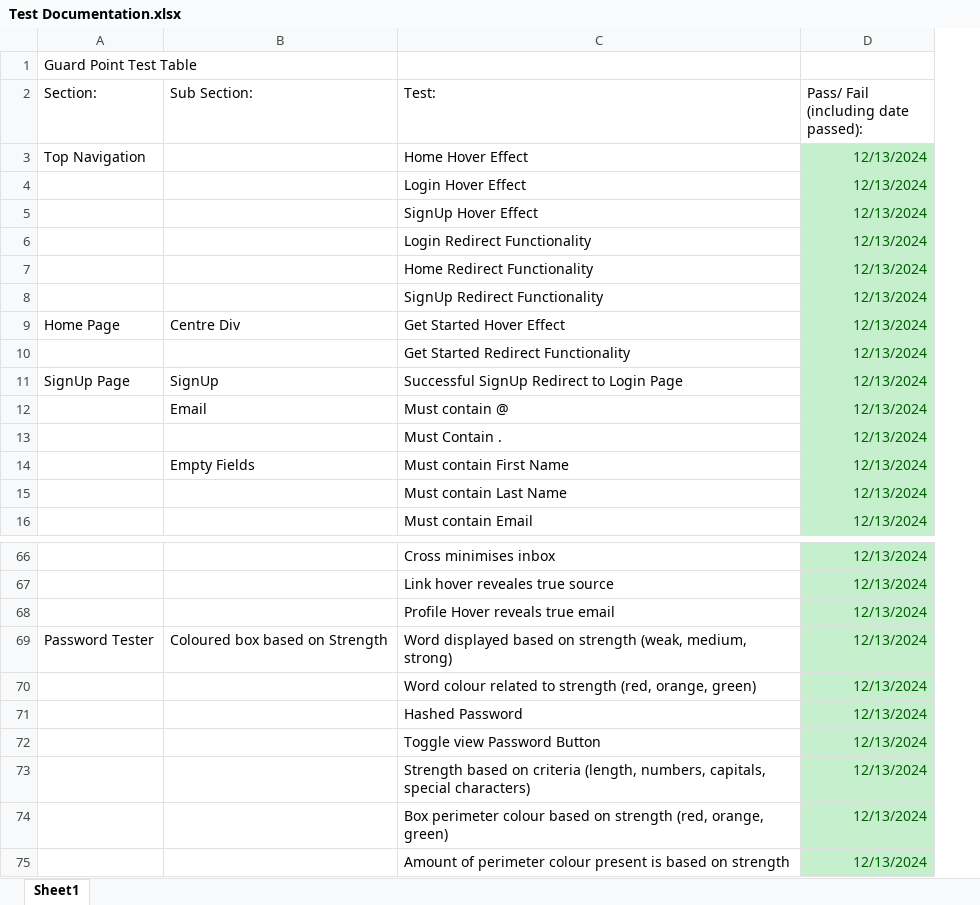
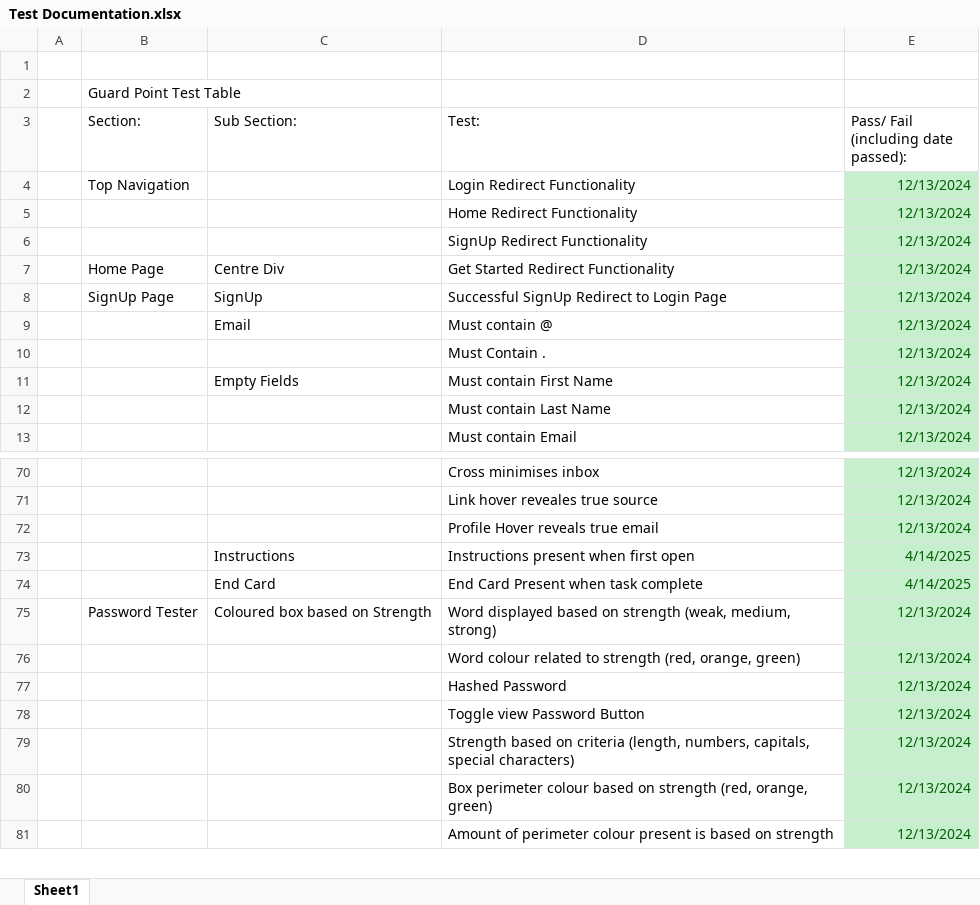
Before and after one commit to DPenf0ld/COMP3000, an Excel workbook: Documentation/Test Documentation.xlsx, sheet Sheet1, drawn as a sheet; only a part is shown, gaps mark what is left out; values as stored, in another font and other column widths than the file's, no borders; removed rows and columns are numbered as before the commit, all else as after; the diff covers the shown part only; the diff names each change by its address in the sheet, - before the commit and + after, or states it on an @@ line.

Commit message:
Updated Test Table

```diff
--- a/Documentation/Test Documentation.xlsx (sheet Sheet1)
+++ b/Documentation/Test Documentation.xlsx (sheet Sheet1)
+column A, empty
+row 1: (empty)
-D4 (Test:): Home Hover Effect
+D4 (Test:): Login Redirect Functionality
-row 4:  |  | Login Hover Effect | 12/13/2024
-row 5:  |  | SignUp Hover Effect | 12/13/2024
-row 6:  |  | Login Redirect Functionality | 12/13/2024
-D7 (Test:): Get Started Hover Effect
+D7 (Test:): Get Started Redirect Functionality
-row 10:  |  | Get Started Redirect Functionality | 12/13/2024
+row 73:  |  | Instructions | Instructions present when first open | 4/14/2025
+row 74:  |  | End Card | End Card Present when task complete | 4/14/2025
```
Also changed, not shown: 28 added rows, 3 edited cells and cell formats elsewhere in this sheet.
